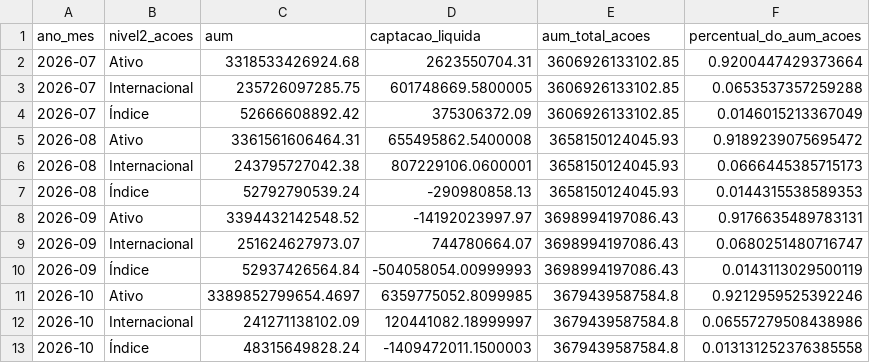
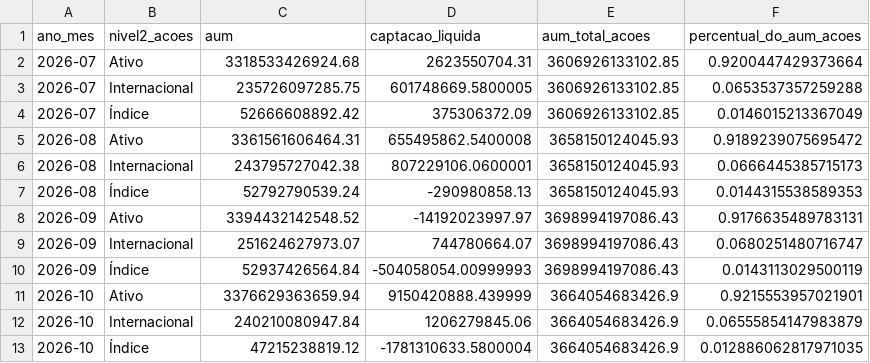
Before and after one commit to CaioLSouza/my_portfolio, a CSV file: boletim_fundos_anbima/resultados/acoes_subclasses.csv, drawn as a sheet; removed rows and columns are numbered as before the commit, all else as after; the diff names each change by its address in the sheet, - before the commit and + after, or states it on an @@ line.

```diff
--- a/boletim_fundos_anbima/resultados/acoes_subclasses.csv
+++ b/boletim_fundos_anbima/resultados/acoes_subclasses.csv
-row 11: 2026-10 | Ativo | 3389852799654.4697 | 6359775052.8099985 | 3679439587584.8 | 0.9212959525392246
-row 12: 2026-10 | Internacional | 241271138102.09 | 120441082.18999997 | 3679439587584.8 | 0.06557279508438986
-row 13: 2026-10 | Índice | 48315649828.24 | -1409472011.1500003 | 3679439587584.8 | 0.013131252376385558
+row 11: 2026-10 | Ativo | 3376629363659.94 | 9150420888.439999 | 3664054683426.9 | 0.9215553957021901
+row 12: 2026-10 | Internacional | 240210080947.84 | 1206279845.06 | 3664054683426.9 | 0.06555854147983879
+row 13: 2026-10 | Índice | 47215238819.12 | -1781310633.5800004 | 3664054683426.9 | 0.012886062817971035
```
Also changed, not shown: boletim_fundos_anbima/resultados/alocacao_relativa_por_classe.csv, boletim_fundos_anbima/resultados/aum_captacao_por_classe.csv, 1 other file.
